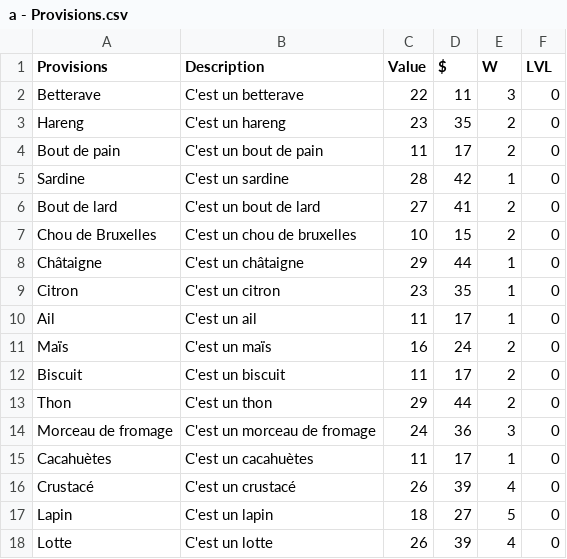
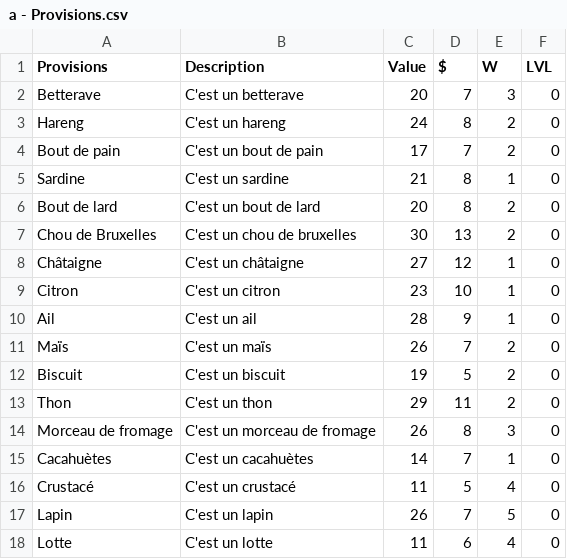
Before and after one commit to Gabylone/Bobby-Duck, a CSV file: Bobby Dick/Assets/Resources/Items/CSVs/a - Provisions.csv, drawn as a sheet; only a part is shown; the diff covers the shown part only.

```diff
--- a/Bobby Dick/Assets/Resources/Items/CSVs/a - Provisions.csv
+++ b/Bobby Dick/Assets/Resources/Items/CSVs/a - Provisions.csv
@@ -1,18 +1,18 @@
 Provisions;Description;Value;$;W;LVL
-Betterave;C'est un betterave;22;11;3;0
-Hareng;C'est un hareng;23;35;2;0
-Bout de pain;C'est un bout de pain;11;17;2;0
-Sardine;C'est un sardine;28;42;1;0
-Bout de lard;C'est un bout de lard;27;41;2;0
-Chou de Bruxelles;C'est un chou de bruxelles;10;15;2;0
-Châtaigne;C'est un châtaigne;29;44;1;0
-Citron;C'est un citron;23;35;1;0
-Ail;C'est un ail;11;17;1;0
-Maïs;C'est un maïs;16;24;2;0
-Biscuit;C'est un biscuit;11;17;2;0
-Thon;C'est un thon;29;44;2;0
-Morceau de fromage;C'est un morceau de fromage;24;36;3;0
-Cacahuètes;C'est un cacahuètes;11;17;1;0
-Crustacé;C'est un crustacé;26;39;4;0
-Lapin;C'est un lapin;18;27;5;0
-Lotte;C'est un lotte;26;39;4;0
+Betterave;C'est un betterave;20;7;3;0
+Hareng;C'est un hareng;24;8;2;0
+Bout de pain;C'est un bout de pain;17;7;2;0
+Sardine;C'est un sardine;21;8;1;0
+Bout de lard;C'est un bout de lard;20;8;2;0
+Chou de Bruxelles;C'est un chou de bruxelles;30;13;2;0
+Châtaigne;C'est un châtaigne;27;12;1;0
+Citron;C'est un citron;23;10;1;0
+Ail;C'est un ail;28;9;1;0
+Maïs;C'est un maïs;26;7;2;0
+Biscuit;C'est un biscuit;19;5;2;0
+Thon;C'est un thon;29;11;2;0
+Morceau de fromage;C'est un morceau de fromage;26;8;3;0
+Cacahuètes;C'est un cacahuètes;14;7;1;0
+Crustacé;C'est un crustacé;11;5;4;0
+Lapin;C'est un lapin;26;7;5;0
+Lotte;C'est un lotte;11;6;4;0
```
Also changed, not shown: 47 edited cells elsewhere in this file, Bobby Dick/Assets/Resources/Items/CSVs/d - Divers.csv, Bobby Dick/Assets/Resources/Stories/CSVs/IslandStories/Hangar.csv, 55 other files.
